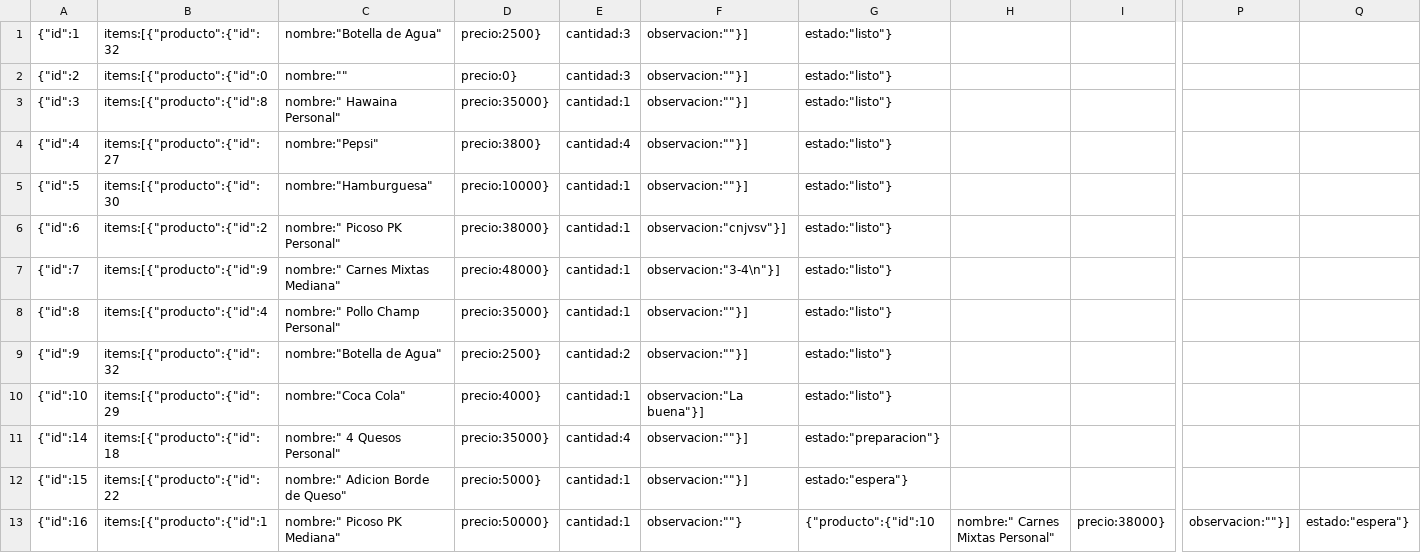
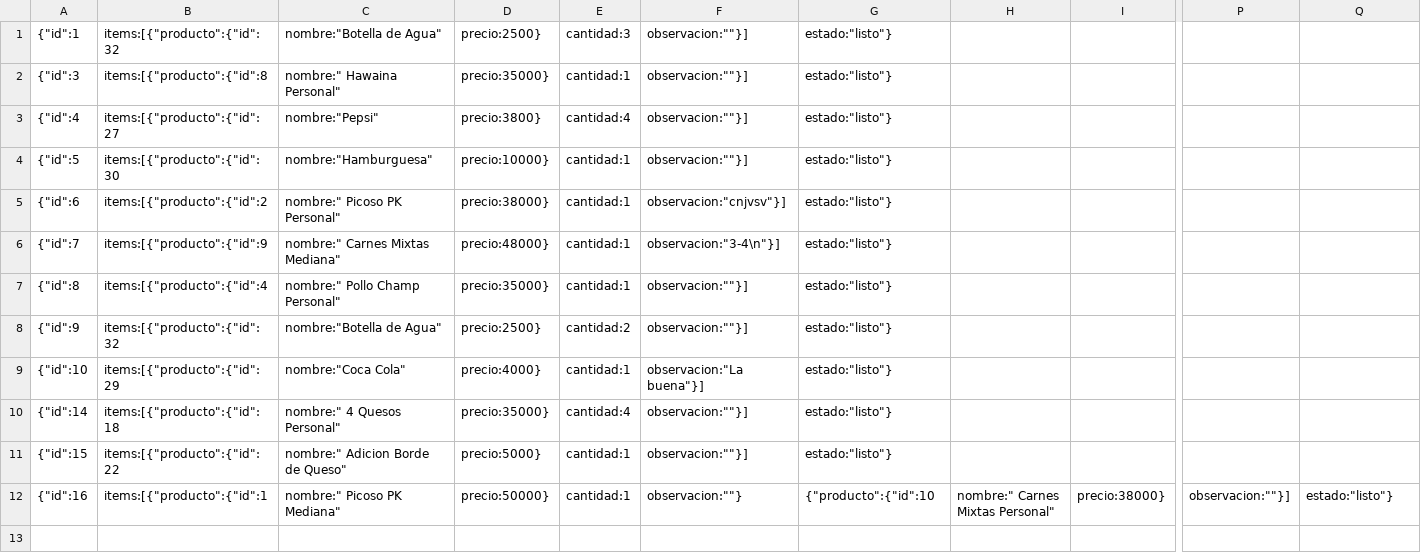
Before and after one commit to ValenciaJ56/pk_pizza, a CSV file: proyecto/backend/demo/pedidos.csv, drawn as a sheet; only a part is shown, gaps mark what is left out; removed rows and columns are numbered as before the commit, all else as after; rows hold the shown columns only; the diff names each change by its address in the sheet, - before the commit and + after, or states it on an @@ line.

```diff
--- a/proyecto/backend/demo/pedidos.csv
+++ b/proyecto/backend/demo/pedidos.csv
-row 2: {"id":2 | items:[{"producto":{"id":0 | nombre:"" | precio:0} | cantidad:3 | observacion:""}] | estado:"listo"}
-G10: estado:"preparacion"}
+G10: estado:"listo"}
-G11: estado:"espera"}
+G11: estado:"listo"}
-Q12: estado:"espera"}
+Q12: estado:"listo"}
```
Also changed, not shown: 6 other files.
